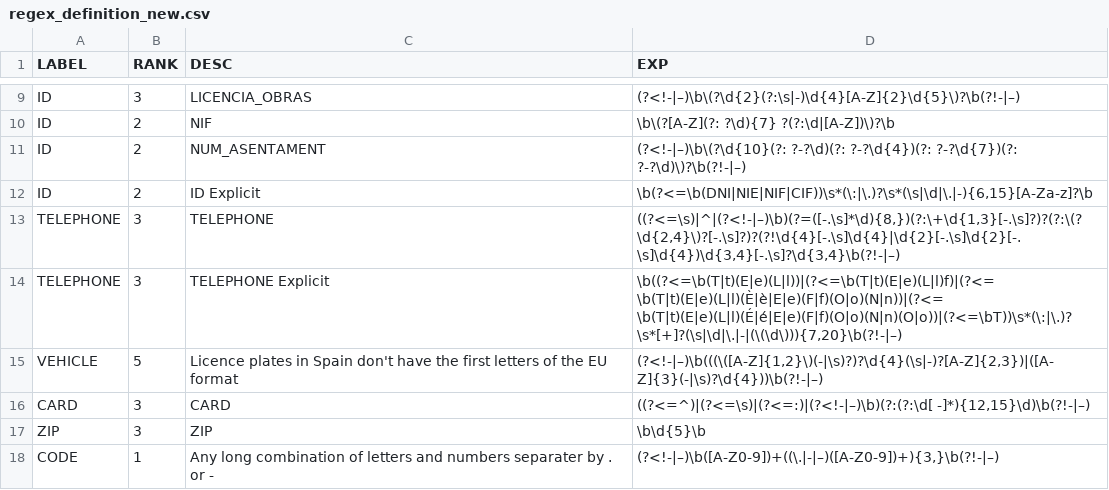
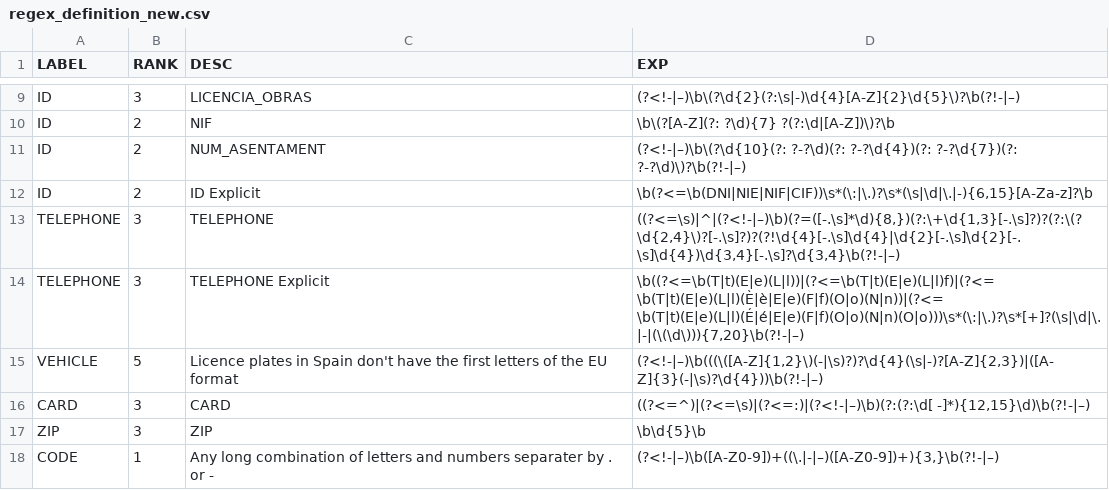
Before and after one commit to gplsi/AnonymizationPipeline, a CSV file: data/regex_definition_new.csv, drawn as a sheet; only a part is shown, gaps mark what is left out.

Commit message:
Remove T. alternative from TELEPHONE regex

```diff
--- a/data/regex_definition_new.csv
+++ b/data/regex_definition_new.csv
@@ -13,3 +13,3 @@ LABEL,RANK,DESC,EXP
 "TELEPHONE",3,"TELEPHONE","((?<=\s)|^|(?<!-|–)\b)(?=([-.\s]*\d){8,})(?:\+\d{1,3}[-.\s]?)?(?:\(?\d{2,4}\)?[-.\s]?)?(?!\d{4}[-.\s]\d{4}|\d{2}[-.\s]\d{2}[-.\s]\d{4})\d{3,4}[-.\s]?\d{3,4}\b(?!-|–)"
-"TELEPHONE",3,"TELEPHONE Explicit","\b((?<=\b(T|t)(E|e)(L|l))|(?<=\b(T|t)(E|e)(L|l)f)|(?<=\b(T|t)(E|e)(L|l)(È|è|E|e)(F|f)(O|o)(N|n))|(?<=\b(T|t)(E|e)(L|l)(É|é|E|e)(F|f)(O|o)(N|n)(O|o))|(?<=\bT))\s*(\:|\.)?\s*[+]?(\s|\d|\.|-|(\(\d\))){7,20}\b(?!-|–)"
+"TELEPHONE",3,"TELEPHONE Explicit","\b((?<=\b(T|t)(E|e)(L|l))|(?<=\b(T|t)(E|e)(L|l)f)|(?<=\b(T|t)(E|e)(L|l)(È|è|E|e)(F|f)(O|o)(N|n))|(?<=\b(T|t)(E|e)(L|l)(É|é|E|e)(F|f)(O|o)(N|n)(O|o)))\s*(\:|\.)?\s*[+]?(\s|\d|\.|-|(\(\d\))){7,20}\b(?!-|–)"
 "VEHICLE",5,"Licence plates in Spain don't have the first letters of the EU format","(?<!-|–)\b(((\([A-Z]{1,2}\)(-|\s)?)?\d{4}(\s|-)?[A-Z]{2,3})|([A-Z]{3}(-|\s)?\d{4}))\b(?!-|–)"
```
